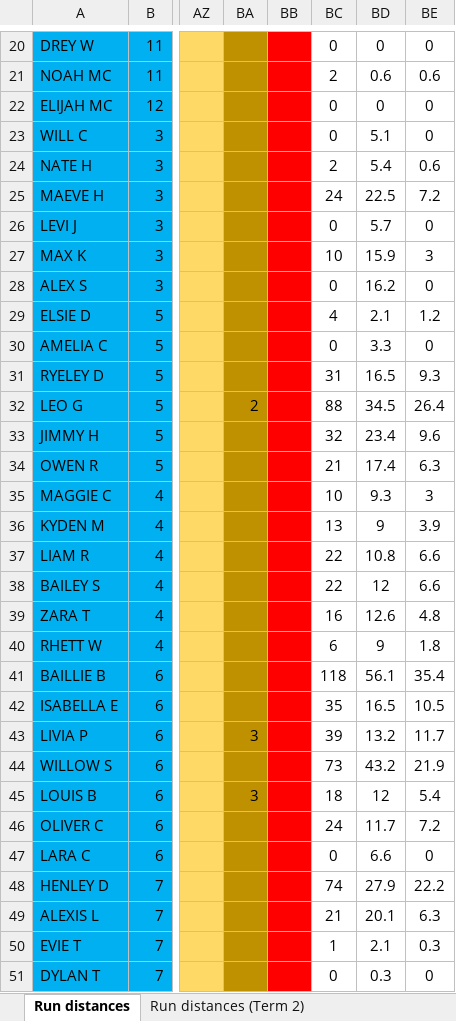
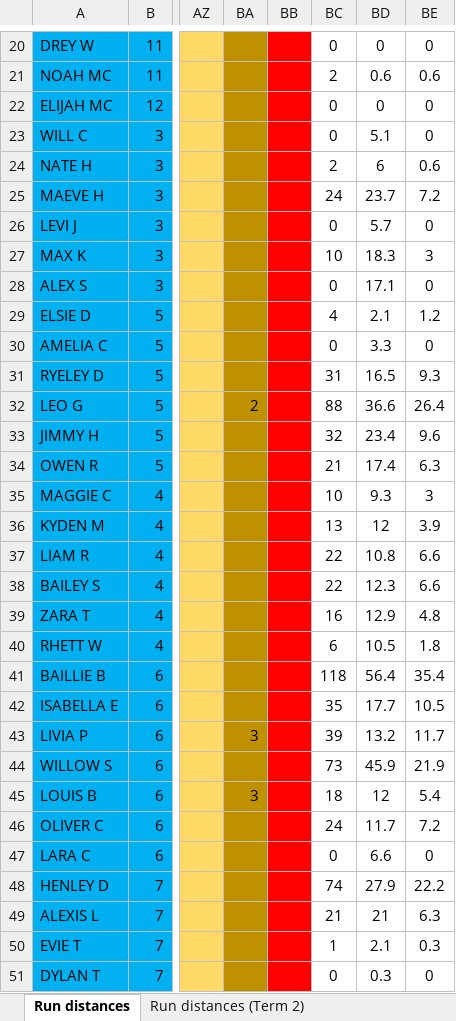
Before and after one commit to scottnankivell366/risenrundata, an Excel workbook: data.xlsx, sheet Run distances, drawn as a sheet; only a part is shown, gaps mark what is left out; values as stored, in another font and other column widths than the file's, no borders; the diff covers the shown part only; the diff names each change by its address in the sheet, - before the commit and + after, or states it on an @@ line.

```diff
--- a/data.xlsx (sheet Run distances)
+++ b/data.xlsx (sheet Run distances)
-BD24: 5.4
+BD24: 6
-BD25: 22.5
+BD25: 23.7
-BD27: 15.9
+BD27: 18.3
-BD28: 16.2
+BD28: 17.1
-BD32: 34.5
+BD32: 36.6
-BD36: 9
+BD36: 12
-BD38: 12
+BD38: 12.3
-BD39: 12.6
+BD39: 12.9
-BD40: 9
+BD40: 10.5
-BD41: 56.1
+BD41: 56.4
-BD42: 16.5
+BD42: 17.7
-BD44: 43.2
+BD44: 45.9
-BD49: 20.1
+BD49: 21
```
Also changed, not shown: 58 edited cells elsewhere in this sheet, sheet Run distances (Term 4).
